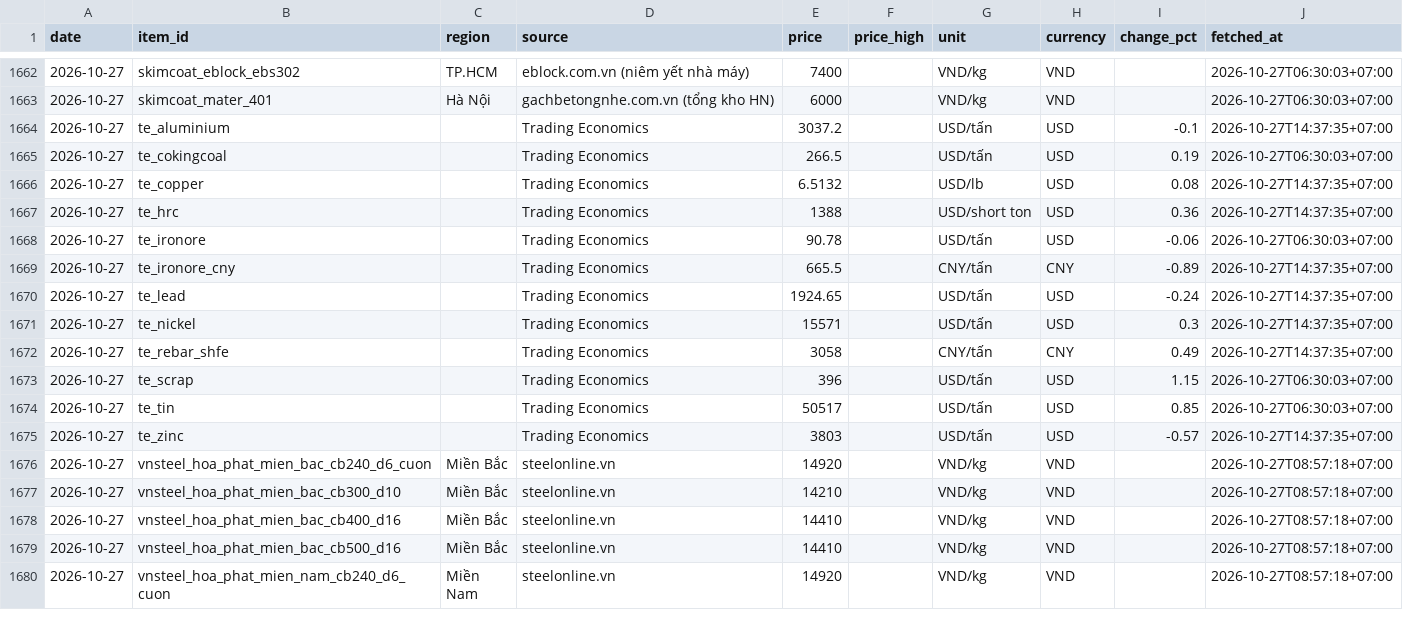
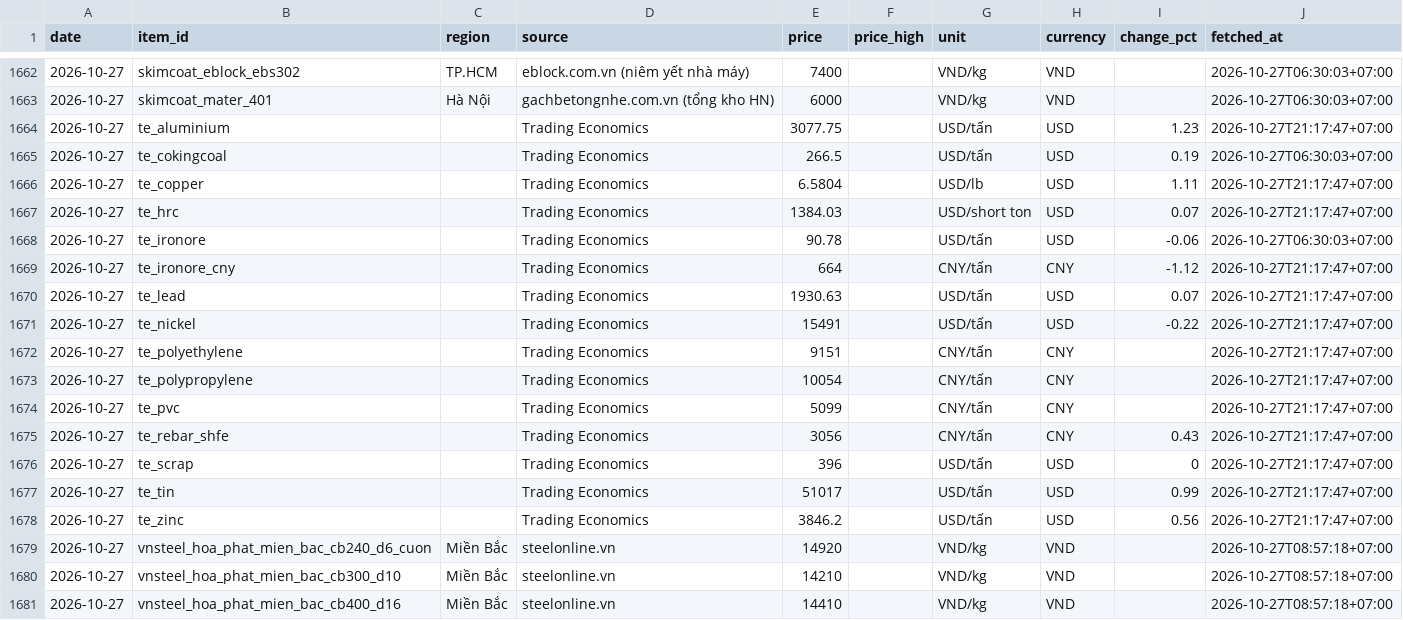
Before and after one commit to cscm-vn/cscm-vn.github.io, a CSV file: data/history/prices/2026-10.csv, drawn as a sheet; only a part is shown, gaps mark what is left out; the shorter side is filled out with more unchanged rows; the diff covers the shown part only.

Commit message:
prices 2026-10-27 21:23 [skip ci]

```diff
--- a/data/history/prices/2026-10.csv
+++ b/data/history/prices/2026-10.csv
@@ -1663,14 +1663,17 @@ date,item_id,region,source,price,price_high,unit,currency,change_pct,fetched_at
 2026-10-27,skimcoat_mater_401,Hà Nội,gachbetongnhe.com.vn (tổng kho HN),6000,,VND/kg,VND,,2026-10-27T06:30:03+07:00
-2026-10-27,te_aluminium,,Trading Economics,3037.2,,USD/tấn,USD,-0.1,2026-10-27T14:37:35+07:00
+2026-10-27,te_aluminium,,Trading Economics,3077.75,,USD/tấn,USD,1.23,2026-10-27T21:17:47+07:00
 2026-10-27,te_cokingcoal,,Trading Economics,266.5,,USD/tấn,USD,0.19,2026-10-27T06:30:03+07:00
-2026-10-27,te_copper,,Trading Economics,6.5132,,USD/lb,USD,0.08,2026-10-27T14:37:35+07:00
-2026-10-27,te_hrc,,Trading Economics,1388,,USD/short ton,USD,0.36,2026-10-27T14:37:35+07:00
+2026-10-27,te_copper,,Trading Economics,6.5804,,USD/lb,USD,1.11,2026-10-27T21:17:47+07:00
+2026-10-27,te_hrc,,Trading Economics,1384.03,,USD/short ton,USD,0.07,2026-10-27T21:17:47+07:00
 2026-10-27,te_ironore,,Trading Economics,90.78,,USD/tấn,USD,-0.06,2026-10-27T06:30:03+07:00
-2026-10-27,te_ironore_cny,,Trading Economics,665.5,,CNY/tấn,CNY,-0.89,2026-10-27T14:37:35+07:00
-2026-10-27,te_lead,,Trading Economics,1924.65,,USD/tấn,USD,-0.24,2026-10-27T14:37:35+07:00
-2026-10-27,te_nickel,,Trading Economics,15571,,USD/tấn,USD,0.3,2026-10-27T14:37:35+07:00
-2026-10-27,te_rebar_shfe,,Trading Economics,3058,,CNY/tấn,CNY,0.49,2026-10-27T14:37:35+07:00
-2026-10-27,te_scrap,,Trading Economics,396,,USD/tấn,USD,1.15,2026-10-27T06:30:03+07:00
-2026-10-27,te_tin,,Trading Economics,50517,,USD/tấn,USD,0.85,2026-10-27T06:30:03+07:00
-2026-10-27,te_zinc,,Trading Economics,3803,,USD/tấn,USD,-0.57,2026-10-27T14:37:35+07:00
+2026-10-27,te_ironore_cny,,Trading Economics,664,,CNY/tấn,CNY,-1.12,2026-10-27T21:17:47+07:00
+2026-10-27,te_lead,,Trading Economics,1930.63,,USD/tấn,USD,0.07,2026-10-27T21:17:47+07:00
+2026-10-27,te_nickel,,Trading Economics,15491,,USD/tấn,USD,-0.22,2026-10-27T21:17:47+07:00
+2026-10-27,te_polyethylene,,Trading Economics,9151,,CNY/tấn,CNY,,2026-10-27T21:17:47+07:00
+2026-10-27,te_polypropylene,,Trading Economics,10054,,CNY/tấn,CNY,,2026-10-27T21:17:47+07:00
+2026-10-27,te_pvc,,Trading Economics,5099,,CNY/tấn,CNY,,2026-10-27T21:17:47+07:00
+2026-10-27,te_rebar_shfe,,Trading Economics,3056,,CNY/tấn,CNY,0.43,2026-10-27T21:17:47+07:00
+2026-10-27,te_scrap,,Trading Economics,396,,USD/tấn,USD,0,2026-10-27T21:17:47+07:00
+2026-10-27,te_tin,,Trading Economics,51017,,USD/tấn,USD,0.99,2026-10-27T21:17:47+07:00
+2026-10-27,te_zinc,,Trading Economics,3846.2,,USD/tấn,USD,0.56,2026-10-27T21:17:47+07:00
 2026-10-27,vnsteel_hoa_phat_mien_bac_cb240_d6_cuon,Miền Bắc,steelonline.vn,14920,,VND/kg,VND,,2026-10-27T08:57:18+07:00
```
Also changed, not shown: 2 added rows and 9 edited cells elsewhere in this file, data/history/runs/2026-10.csv, 6 other files.
